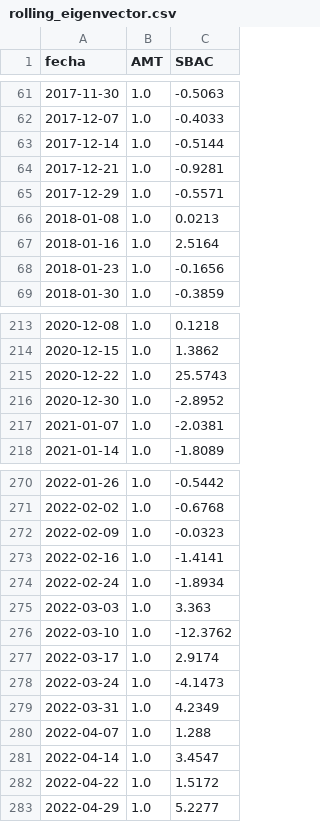
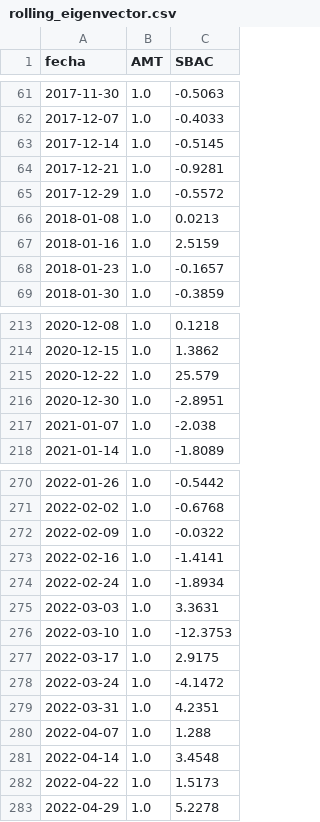
Before and after one commit to abdonislas/Lab03_MyST_Equipo5, a CSV file: artifacts/rolling_eigenvector.csv, drawn as a sheet; only a part is shown, gaps mark what is left out; the diff covers the shown part only.

```diff
--- a/artifacts/rolling_eigenvector.csv
+++ b/artifacts/rolling_eigenvector.csv
@@ -62,8 +62,8 @@ fecha,AMT,SBAC
 2017-12-07,1.0,-0.4033
-2017-12-14,1.0,-0.5144
+2017-12-14,1.0,-0.5145
 2017-12-21,1.0,-0.9281
-2017-12-29,1.0,-0.5571
+2017-12-29,1.0,-0.5572
 2018-01-08,1.0,0.0213
-2018-01-16,1.0,2.5164
-2018-01-23,1.0,-0.1656
+2018-01-16,1.0,2.5159
+2018-01-23,1.0,-0.1657
 2018-01-30,1.0,-0.3859
@@ -214,5 +214,5 @@ fecha,AMT,SBAC
 2020-12-15,1.0,1.3862
-2020-12-22,1.0,25.5743
-2020-12-30,1.0,-2.8952
-2021-01-07,1.0,-2.0381
+2020-12-22,1.0,25.579
+2020-12-30,1.0,-2.8951
+2021-01-07,1.0,-2.038
 2021-01-14,1.0,-1.8089
@@ -271,13 +271,13 @@ fecha,AMT,SBAC
 2022-02-02,1.0,-0.6768
-2022-02-09,1.0,-0.0323
+2022-02-09,1.0,-0.0322
 2022-02-16,1.0,-1.4141
 2022-02-24,1.0,-1.8934
-2022-03-03,1.0,3.363
-2022-03-10,1.0,-12.3762
-2022-03-17,1.0,2.9174
-2022-03-24,1.0,-4.1473
-2022-03-31,1.0,4.2349
+2022-03-03,1.0,3.3631
+2022-03-10,1.0,-12.3753
+2022-03-17,1.0,2.9175
+2022-03-24,1.0,-4.1472
+2022-03-31,1.0,4.2351
 2022-04-07,1.0,1.288
-2022-04-14,1.0,3.4547
-2022-04-22,1.0,1.5172
-2022-04-29,1.0,5.2277
+2022-04-14,1.0,3.4548
+2022-04-22,1.0,1.5173
+2022-04-29,1.0,5.2278
```
Also changed, not shown: 20 edited cells elsewhere in this file, artifacts/prices_full.csv, artifacts/prices_test.csv, 3 other files.
